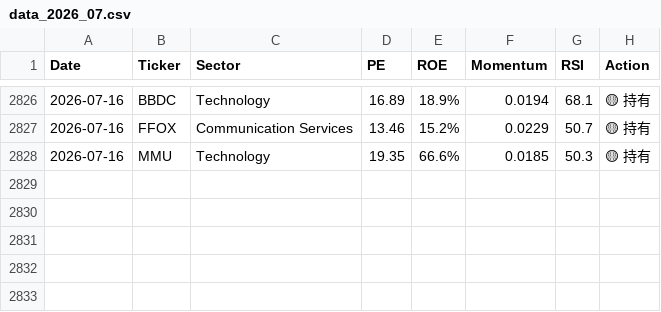
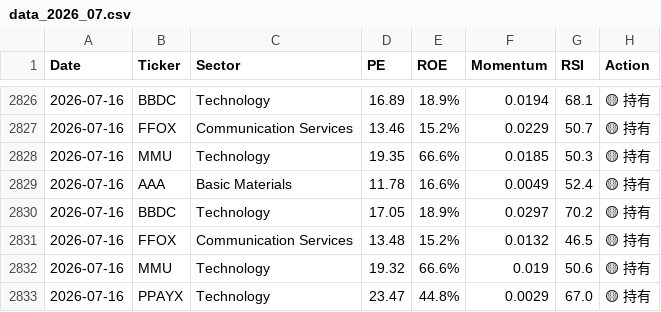
Before and after one commit to RayD-123/micro-quant-trading-lab-2, a CSV file: history_database/data_2026_07.csv, drawn as a sheet; only a part is shown, gaps mark what is left out; the diff names each change by its address in the sheet, - before the commit and + after, or states it on an @@ line.

```diff
--- a/history_database/data_2026_07.csv
+++ b/history_database/data_2026_07.csv
+row 2829: 2026-07-16 | AAA | Basic Materials | 11.78 | 16.6% | 0.0049 | 52.4 | 🟡 持有
+row 2830: 2026-07-16 | BBDC | Technology | 17.05 | 18.9% | 0.0297 | 70.2 | 🟡 持有
+row 2831: 2026-07-16 | FFOX | Communication Services | 13.48 | 15.2% | 0.0132 | 46.5 | 🟡 持有
+row 2832: 2026-07-16 | MMU | Technology | 19.32 | 66.6% | 0.019 | 50.6 | 🟡 持有
+row 2833: 2026-07-16 | PPAYX | Technology | 23.47 | 44.8% | 0.0029 | 67.0 | 🟡 持有
```
Also changed, not shown: 1 other file.
